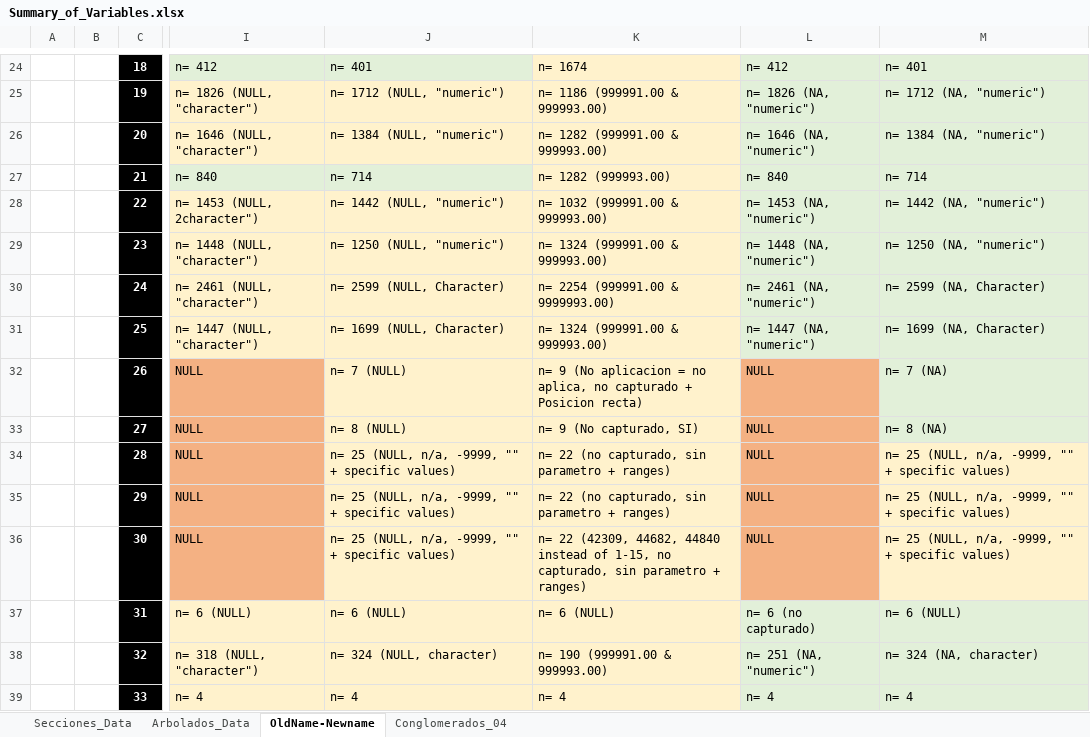
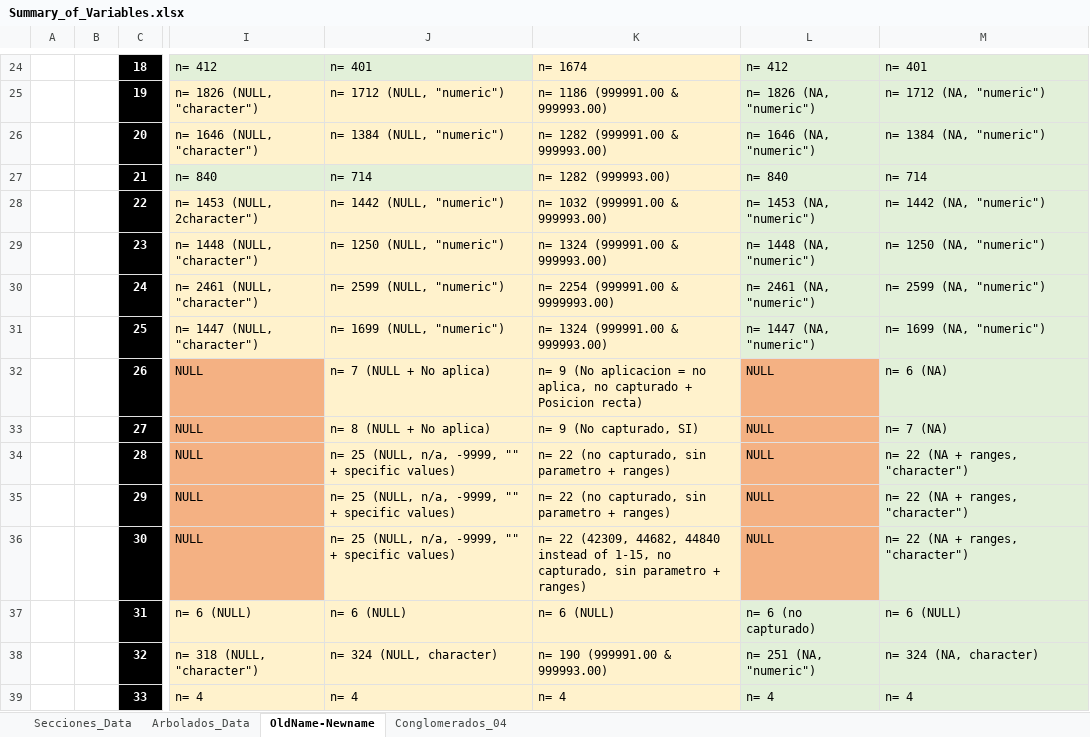
Before and after one commit to samhuhnke/MxForest, an Excel workbook: data/Summary_of_Variables.xlsx, sheet OldName-Newname, drawn as a sheet; only a part is shown, gaps mark what is left out; values as stored, in another font and other column widths than the file's, no borders; the diff covers the shown part only; the diff names each change by its address in the sheet, - before the commit and + after, or states it on an @@ line.

```diff
--- a/data/Summary_of_Variables.xlsx (sheet OldName-Newname)
+++ b/data/Summary_of_Variables.xlsx (sheet OldName-Newname)
-J30: n= 2599 (NULL, Character)
+J30: n= 2599 (NULL, "numeric")
-M30: n= 2599 (NA, Character)
+M30: n= 2599 (NA, "numeric")
-J31: n= 1699 (NULL, Character)
+J31: n= 1699 (NULL, "numeric")
-M31: n= 1699 (NA, Character)
+M31: n= 1699 (NA, "numeric")
-J32: n= 7 (NULL)
+J32: n= 7 (NULL + No aplica)
-M32: n= 7 (NA)
+M32: n= 6 (NA)
-J33: n= 8 (NULL)
+J33: n= 8 (NULL + No aplica)
-M33: n= 8 (NA)
+M33: n= 7 (NA)
-M34:M36: n= 25 (NULL, n/a, -9999, "" + specific values)
+M34:M36: n= 22 (NA + ranges, "character")
-M34:M36 fill: #FFF2CC
+M34:M36 fill: #E2F0D9
```
Also changed, not shown: 1 added row, 6 edited cells and cell formats elsewhere in this sheet, 1 other file.
